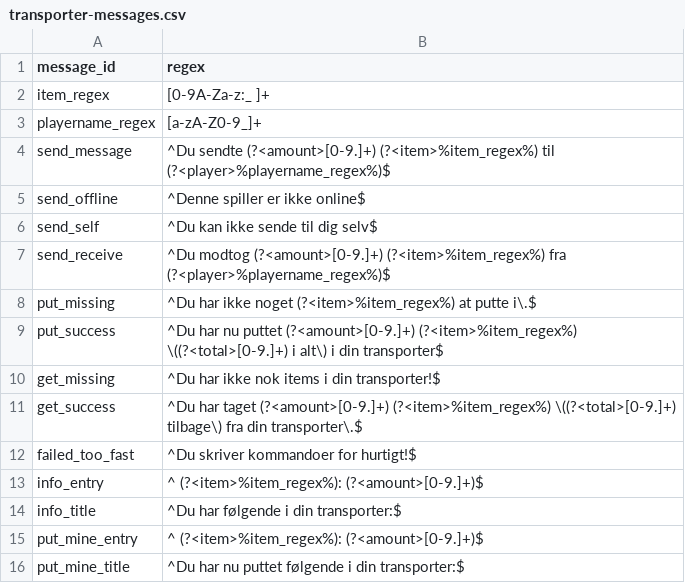
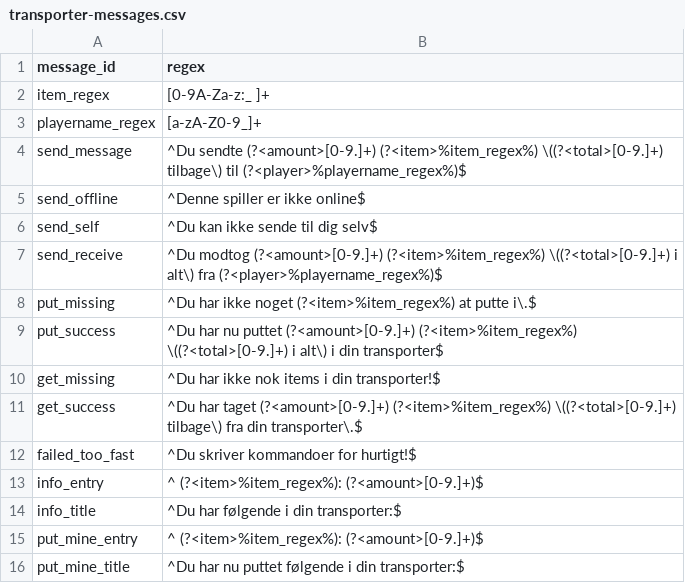
Before and after one commit to TFSMads/transporter, a CSV file: core/src/main/resources/transporter/transporter-messages.csv, drawn as a sheet.

Commit message:
Update transporter-messages.csv

```diff
--- a/core/src/main/resources/transporter/transporter-messages.csv
+++ b/core/src/main/resources/transporter/transporter-messages.csv
@@ -3,6 +3,6 @@ item_regex,[0-9A-Za-z:_ ]+
 playername_regex,[a-zA-Z0-9_]+
-send_message,^Du sendte (?<amount>[0-9.]+) (?<item>%item_regex%) til (?<player>%playername_regex%)$
+send_message,^Du sendte (?<amount>[0-9.]+) (?<item>%item_regex%) \((?<total>[0-9.]+) tilbage\) til (?<player>%playername_regex%)$
 send_offline,^Denne spiller er ikke online$
 send_self,^Du kan ikke sende til dig selv$
-send_receive,^Du modtog (?<amount>[0-9.]+) (?<item>%item_regex%) fra (?<player>%playername_regex%)$
+send_receive,^Du modtog (?<amount>[0-9.]+) (?<item>%item_regex%) \((?<total>[0-9.]+) i alt\) fra (?<player>%playername_regex%)$
 put_missing,^Du har ikke noget (?<item>%item_regex%) at putte i\.$
```
